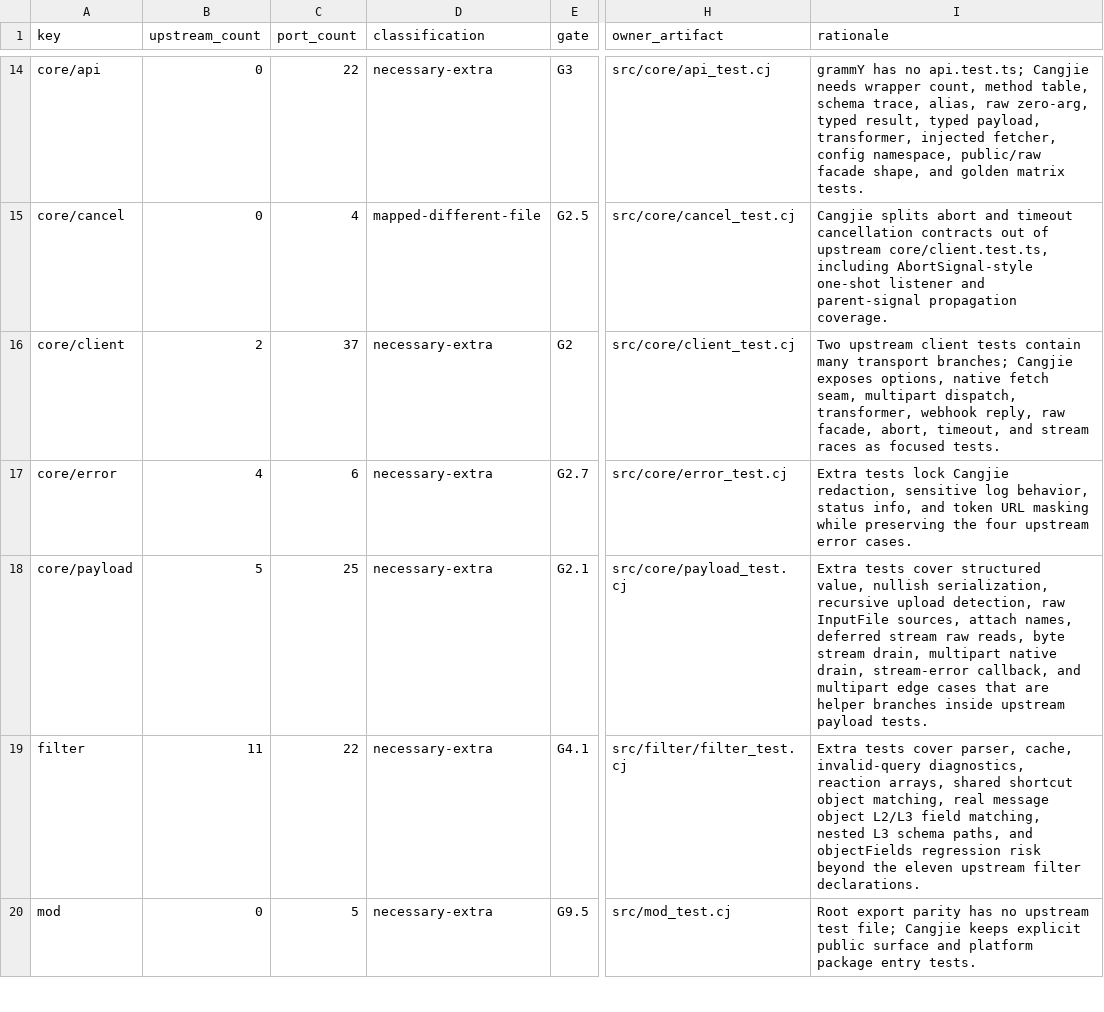
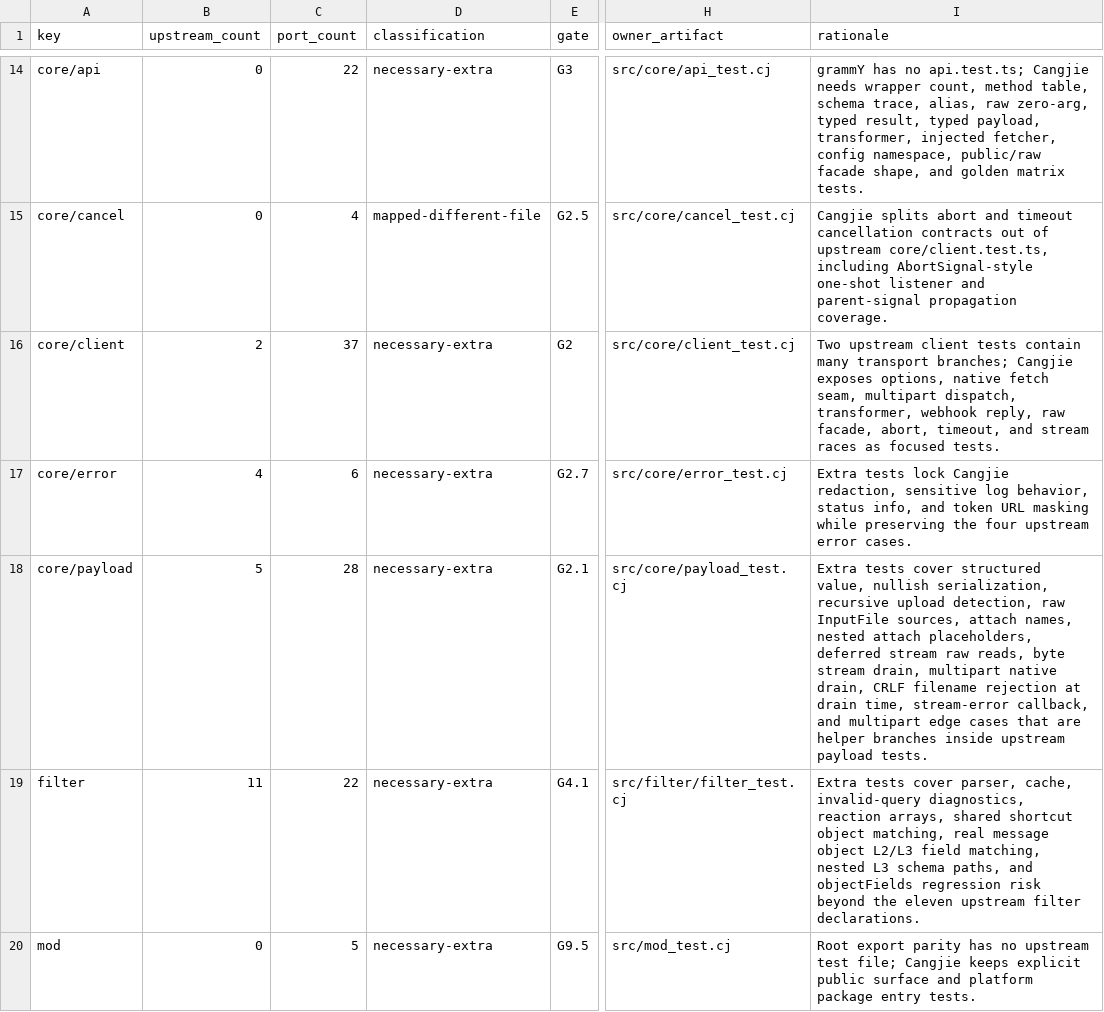
Before and after one commit to l3gi0nXXXX/grammY4cj, a TSV file: src/architecture/upstream_test_parity_ledger.tsv, drawn as a sheet; only a part is shown, gaps mark what is left out; the diff names each change by its address in the sheet, - before the commit and + after, or states it on an @@ line.

```diff
--- a/src/architecture/upstream_test_parity_ledger.tsv
+++ b/src/architecture/upstream_test_parity_ledger.tsv
-C18 (port_count): 25
+C18 (port_count): 28
-I18 (rationale): …attach names, deferred stream raw reads, byte stream drain, multipart native drain, stream-error callback,…
+I18 (rationale): …attach names, nested attach placeholders, deferred stream raw reads, byte stream drain, multipart native drain, CRLF filename rejection at drain time, stream-error callback,…
```
Also changed, not shown: src/architecture/default_acceptance_matrix.tsv, src/architecture/formal_substitute_ledger.tsv, 5 other files.
